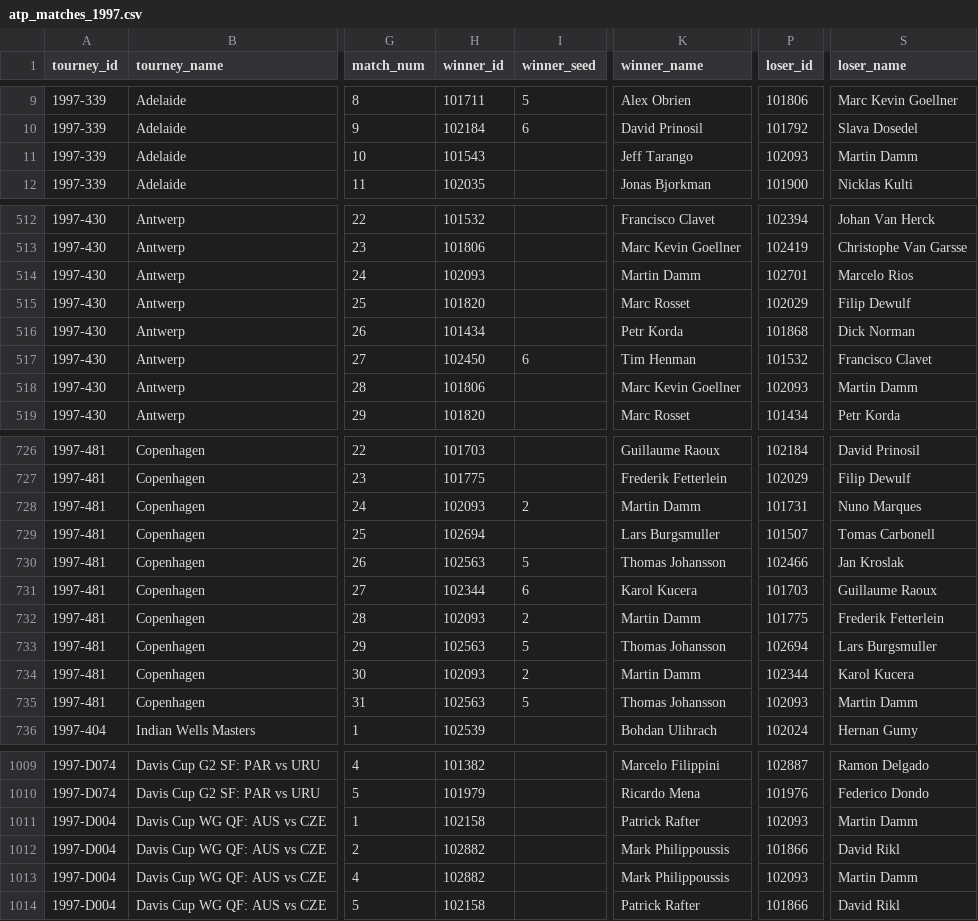
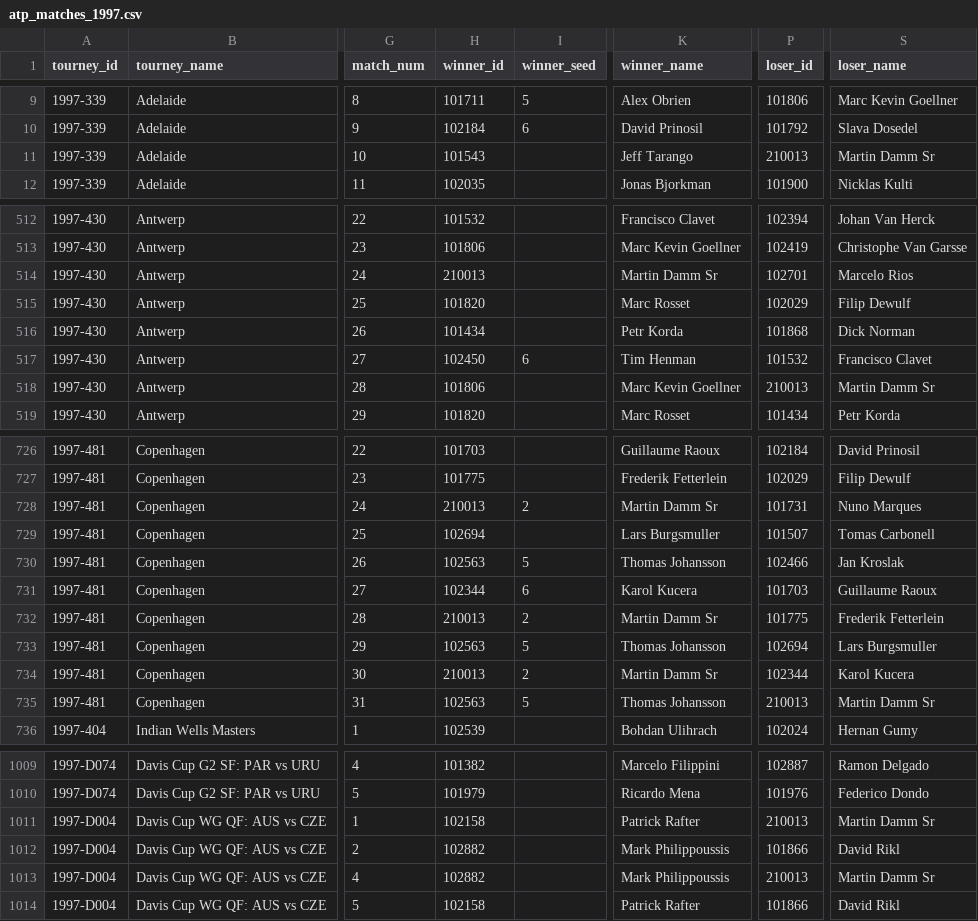
Before and after one commit to JeffSackmann/tennis_atp, a CSV file: atp_matches_1997.csv, drawn as a sheet; only a part is shown, gaps mark what is left out; the diff covers the shown part only; the diff names each change by its address in the sheet, - before the commit and + after, or states it on an @@ line.

```diff
--- a/atp_matches_1997.csv
+++ b/atp_matches_1997.csv
-P11 (loser_id): 102093
+P11 (loser_id): 210013
-S11 (loser_name): Martin Damm
+S11 (loser_name): Martin Damm Sr
-H514 (winner_id): 102093
+H514 (winner_id): 210013
-K514 (winner_name): Martin Damm
+K514 (winner_name): Martin Damm Sr
-P518 (loser_id): 102093
+P518 (loser_id): 210013
-S518 (loser_name): Martin Damm
+S518 (loser_name): Martin Damm Sr
-H728 (winner_id): 102093
+H728 (winner_id): 210013
-K728 (winner_name): Martin Damm
+K728 (winner_name): Martin Damm Sr
-H732 (winner_id): 102093
+H732 (winner_id): 210013
-K732 (winner_name): Martin Damm
+K732 (winner_name): Martin Damm Sr
-H734 (winner_id): 102093
+H734 (winner_id): 210013
-K734 (winner_name): Martin Damm
+K734 (winner_name): Martin Damm Sr
-P735 (loser_id): 102093
+P735 (loser_id): 210013
-S735 (loser_name): Martin Damm
+S735 (loser_name): Martin Damm Sr
-P1011 (loser_id): 102093
+P1011 (loser_id): 210013
-S1011 (loser_name): Martin Damm
+S1011 (loser_name): Martin Damm Sr
-P1013 (loser_id): 102093
+P1013 (loser_id): 210013
-S1013 (loser_name): Martin Damm
+S1013 (loser_name): Martin Damm Sr
```
Also changed, not shown: 86 edited cells elsewhere in this file, atp_matches_1989.csv, atp_matches_1993.csv, 22 other files.
